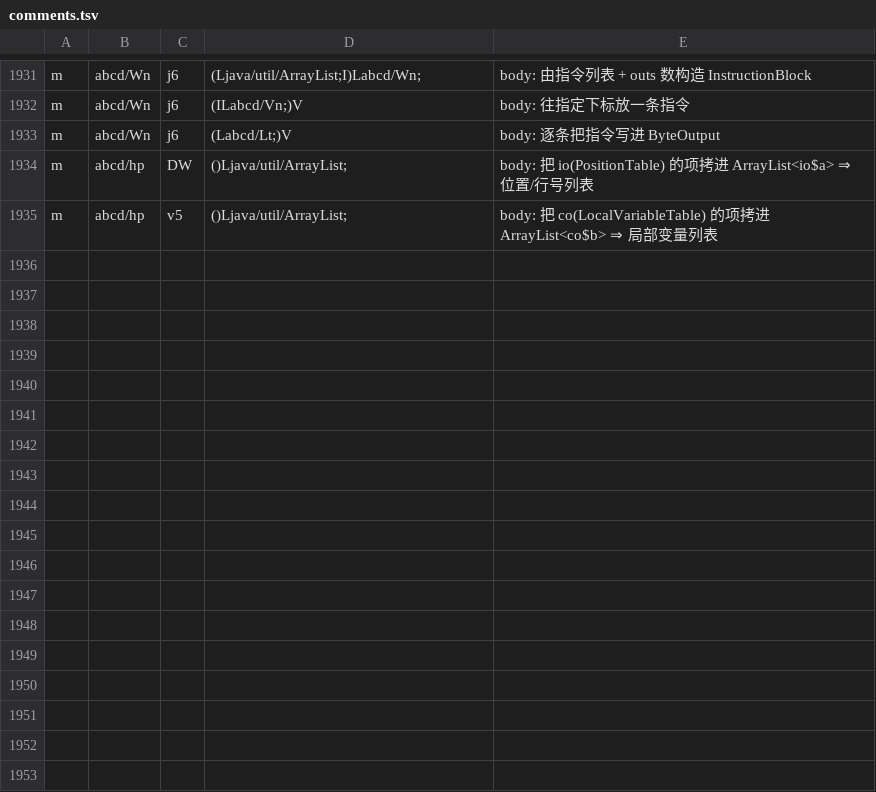
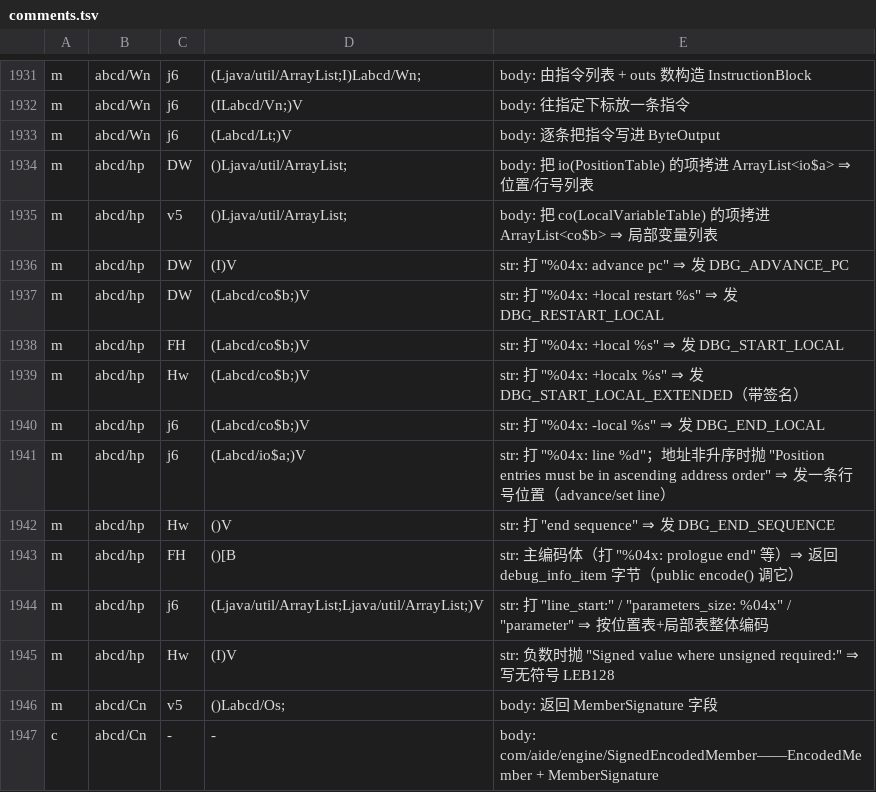
Before and after one commit to f401/MyAIDEProEnchanted, a TSV file: jobs/engine/comments.tsv, drawn as a sheet; only a part is shown, gaps mark what is left out.

Commit message:
一轮 1 类 + 11 成员：Cn→SignedEncodedMember；DebugInfoEncoder 发射器成批（emitAdvancePc/emitLocal/emitLocalRestart/emitLocalExtended/emitEndLocal/emitPosition/emitEndSequence/encodeBody/encodeTo/emitUleb128）

```diff
--- a/jobs/engine/comments.tsv
+++ b/jobs/engine/comments.tsv
@@ -1935 +1935,13 @@ m	abcd/hp	DW	()Ljava/util/ArrayList;	body: 把 io(PositionTable) 的项拷进 Ar
 m	abcd/hp	v5	()Ljava/util/ArrayList;	body: 把 co(LocalVariableTable) 的项拷进 ArrayList<co$b> ⇒ 局部变量列表
+m	abcd/hp	DW	(I)V	str: 打 "%04x: advance pc" ⇒ 发 DBG_ADVANCE_PC
+m	abcd/hp	DW	(Labcd/co$b;)V	str: 打 "%04x: +local restart %s" ⇒ 发 DBG_RESTART_LOCAL
+m	abcd/hp	FH	(Labcd/co$b;)V	str: 打 "%04x: +local %s" ⇒ 发 DBG_START_LOCAL
+m	abcd/hp	Hw	(Labcd/co$b;)V	str: 打 "%04x: +localx %s" ⇒ 发 DBG_START_LOCAL_EXTENDED（带签名）
+m	abcd/hp	j6	(Labcd/co$b;)V	str: 打 "%04x: -local %s" ⇒ 发 DBG_END_LOCAL
+m	abcd/hp	j6	(Labcd/io$a;)V	str: 打 "%04x: line %d"；地址非升序时抛 "Position entries must be in ascending address order" ⇒ 发一条行号位置（advance/set line）
+m	abcd/hp	Hw	()V	str: 打 "end sequence" ⇒ 发 DBG_END_SEQUENCE
+m	abcd/hp	FH	()[B	str: 主编码体（打 "%04x: prologue end" 等）⇒ 返回 debug_info_item 字节（public encode() 调它）
+m	abcd/hp	j6	(Ljava/util/ArrayList;Ljava/util/ArrayList;)V	str: 打 "line_start:" / "parameters_size: %04x" / "parameter" ⇒ 按位置表+局部表整体编码
+m	abcd/hp	Hw	(I)V	str: 负数时抛 "Signed value where unsigned required:" ⇒ 写无符号 LEB128
+m	abcd/Cn	v5	()Labcd/Os;	body: 返回 MemberSignature 字段
+c	abcd/Cn	-	-	body: com/aide/engine/SignedEncodedMember——EncodedMember + MemberSignature
```
Also changed, not shown: jobs/engine/class_map.tsv, 3 other files.
